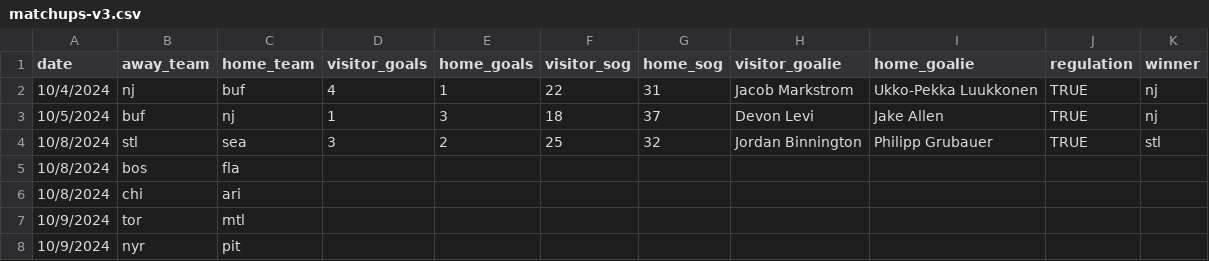
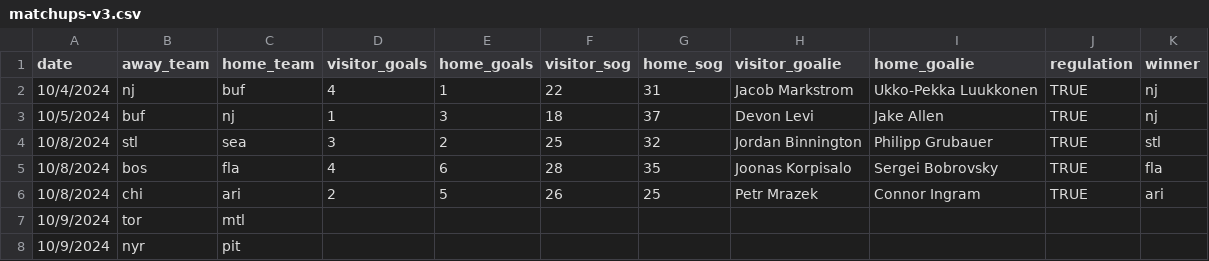
Before and after one commit to stevenpfaff/HockeySimulator, a CSV file: matchups-v3.csv, drawn as a sheet; only a part is shown; removed rows and columns are numbered as before the commit, all else as after; the diff names each change by its address in the sheet, - before the commit and + after, or states it on an @@ line.

Commit message:
added individual scoring logic. still an issue with total goals being calculated but individual stats are more accurate

```diff
--- a/matchups-v3.csv
+++ b/matchups-v3.csv
-row 5: 10/8/2024 | bos | fla
-row 6: 10/8/2024 | chi | ari
+row 5: 10/8/2024 | bos | fla | 4 | 6 | 28 | 35 | Joonas Korpisalo | Sergei Bobrovsky | TRUE | fla
+row 6: 10/8/2024 | chi | ari | 2 | 5 | 26 | 25 | Petr Mrazek | Connor Ingram | TRUE | ari
```
Also changed, not shown: 9 other files.
